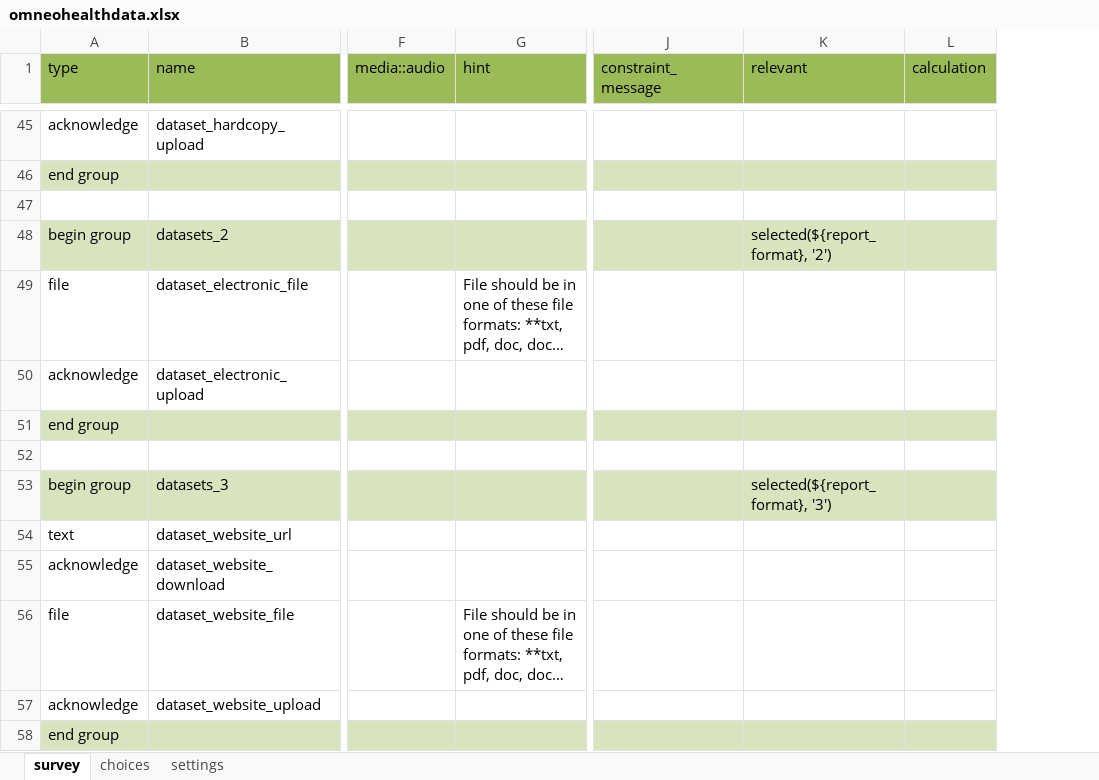
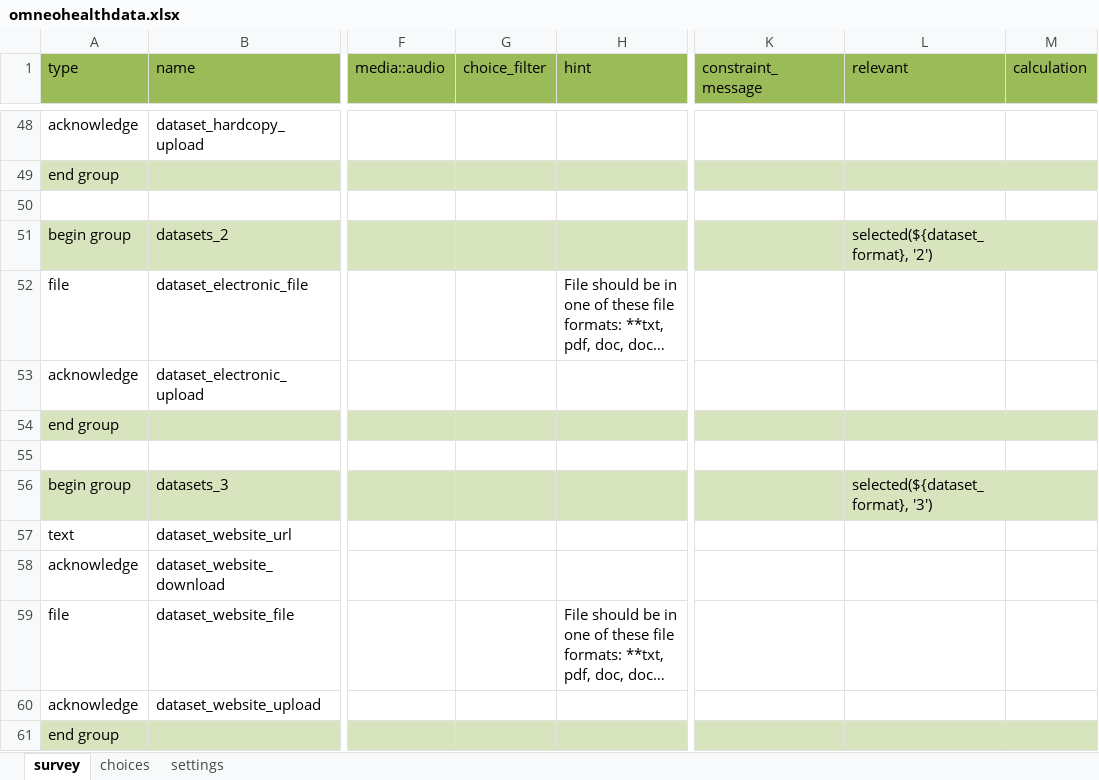
Before and after one commit to omneohealth/metadataform, an Excel workbook: omneohealthdata.xlsx, sheet survey, drawn as a sheet; only a part is shown, gaps mark what is left out; long unchanged cells end in …; values as stored, in another font and other column widths than the file's, no borders; addresses are those after the commit; the diff covers the shown part only; the diff names each change by its address in the sheet, - before the commit and + after, or states it on an @@ line.

```diff
--- a/omneohealthdata.xlsx (sheet survey)
+++ b/omneohealthdata.xlsx (sheet survey)
+column G (choice_filter), empty
-L51 (relevant): selected(${report_format}, '2')
+L51 (relevant): selected(${dataset_format}, '2')
-L56 (relevant): selected(${report_format}, '3')
+L56 (relevant): selected(${dataset_format}, '3')
```
Also changed, not shown: 7 added rows, 4 removed rows and 15 edited cells elsewhere in this sheet, sheet choices, 1 other file.
